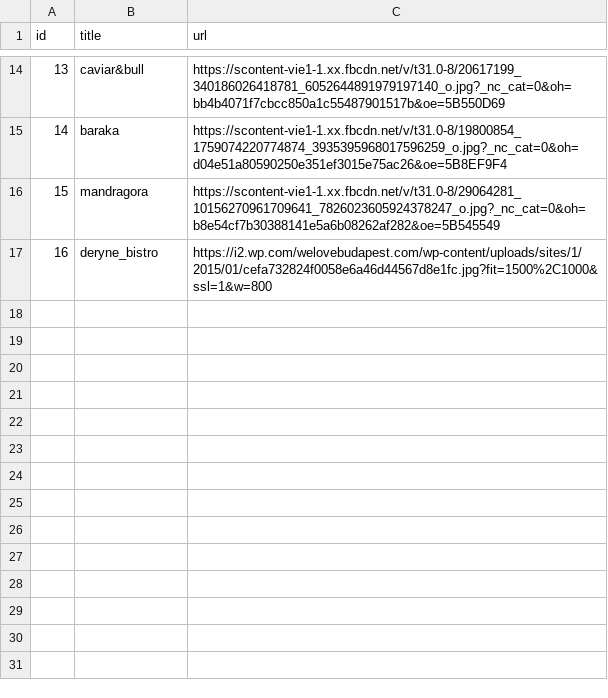
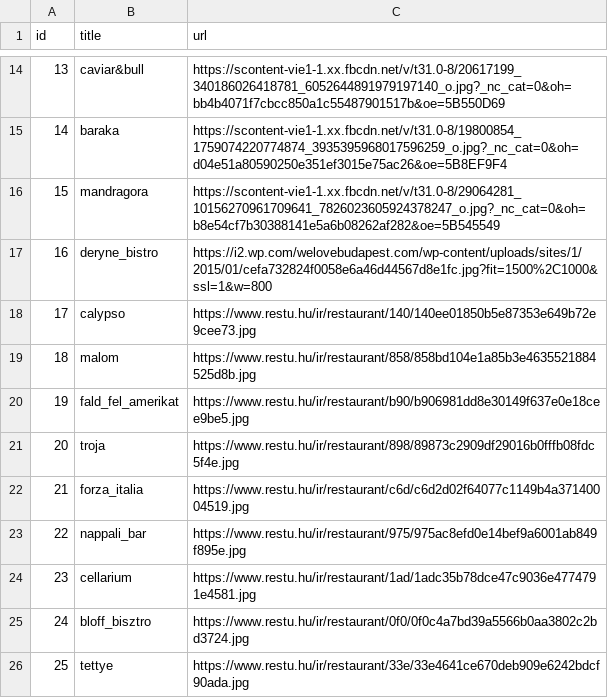
Before and after one commit to nethzyr/reserved, a CSV file: src/main/resources/config/liquibase/demo_fixtures/picture.csv, drawn as a sheet; only a part is shown, gaps mark what is left out; the diff names each change by its address in the sheet, - before the commit and + after, or states it on an @@ line.

Commit message:
Adding restaurant info to demo fixtures

```diff
--- a/src/main/resources/config/liquibase/demo_fixtures/picture.csv
+++ b/src/main/resources/config/liquibase/demo_fixtures/picture.csv
+row 18: 17 | calypso | https://www.restu.hu/ir/restaurant/140/140ee01850b5e87353e649b72e9cee73.jpg
+row 19: 18 | malom | https://www.restu.hu/ir/restaurant/858/858bd104e1a85b3e4635521884525d8b.jpg
+row 20: 19 | fald_fel_amerikat | https://www.restu.hu/ir/restaurant/b90/b906981dd8e30149f637e0e18cee9be5.jpg
+row 21: 20 | troja | https://www.restu.hu/ir/restaurant/898/89873c2909df29016b0fffb08fdc5f4e.jpg
+row 22: 21 | forza_italia | https://www.restu.hu/ir/restaurant/c6d/c6d2d02f64077c1149b4a37140004519.jpg
+row 23: 22 | nappali_bar | https://www.restu.hu/ir/restaurant/975/975ac8efd0e14bef9a6001ab849f895e.jpg
+row 24: 23 | cellarium | https://www.restu.hu/ir/restaurant/1ad/1adc35b78dce47c9036e4774791e4581.jpg
+row 25: 24 | bloff_bisztro | https://www.restu.hu/ir/restaurant/0f0/0f0c4a7bd39a5566b0aa3802c2bd3724.jpg
+row 26: 25 | tettye | https://www.restu.hu/ir/restaurant/33e/33e4641ce670deb909e6242bdcf90ada.jpg
```
Also changed, not shown: src/main/resources/config/liquibase/demo_fixtures/kitchen.csv, src/main/resources/config/liquibase/demo_fixtures/restaurant_food.csv, 6 other files.
